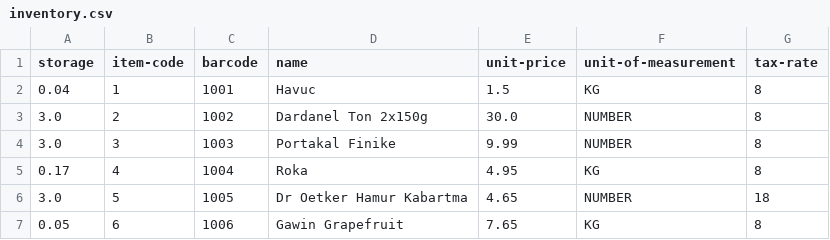
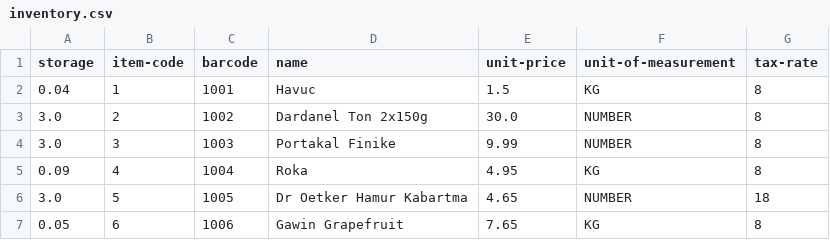
Before and after one commit to QRegister/qregister-desktop, a CSV file: data/csv/inventory.csv, drawn as a sheet.

```diff
--- a/data/csv/inventory.csv
+++ b/data/csv/inventory.csv
@@ -4,3 +4,3 @@ storage,item-code,barcode,name,unit-price,unit-of-measurement,tax-rate
 3.0,3,1003,Portakal Finike,9.99,NUMBER,8
-0.17,4,1004,Roka,4.95,KG,8
+0.09,4,1004,Roka,4.95,KG,8
 3.0,5,1005,Dr Oetker Hamur Kabartma,4.65,NUMBER,18
```
Also changed, not shown: 4 other files.
